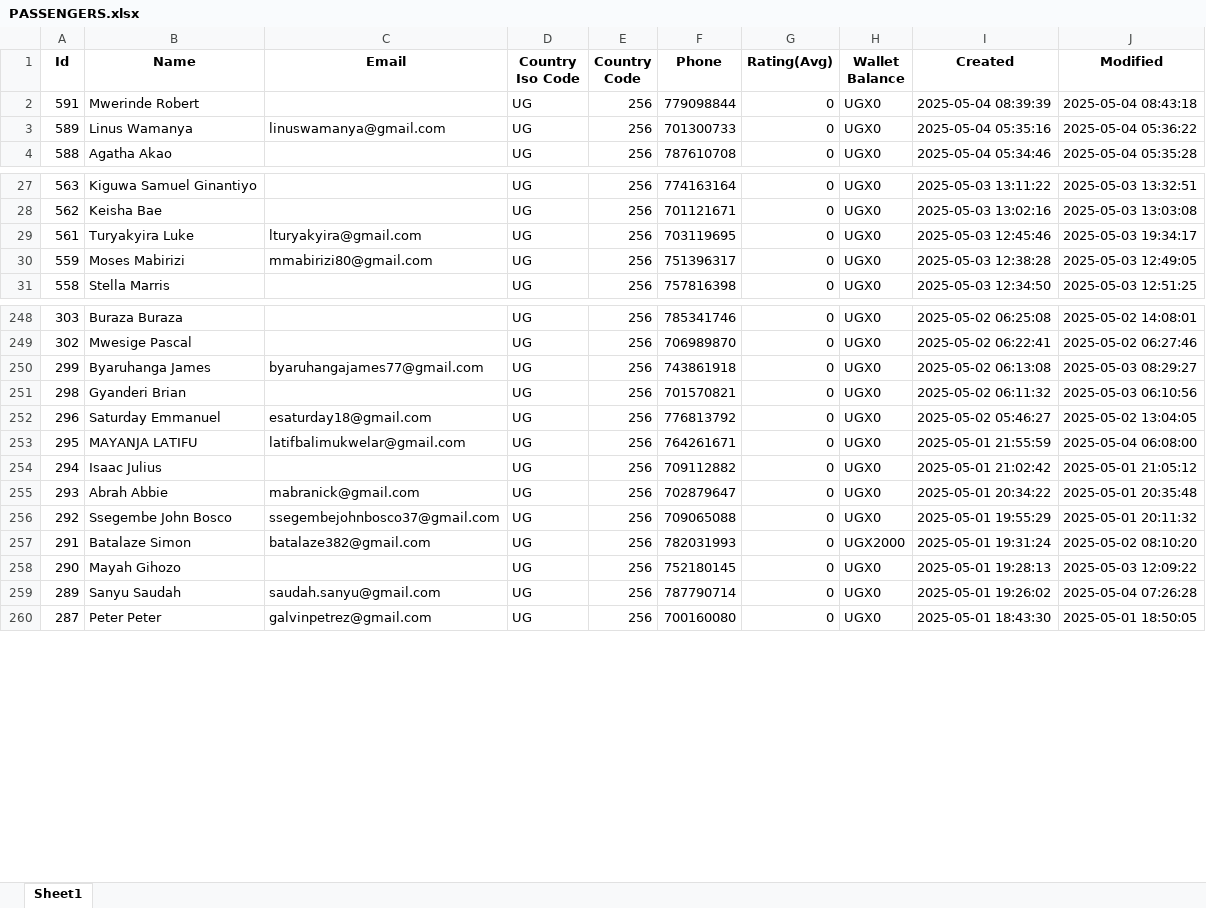
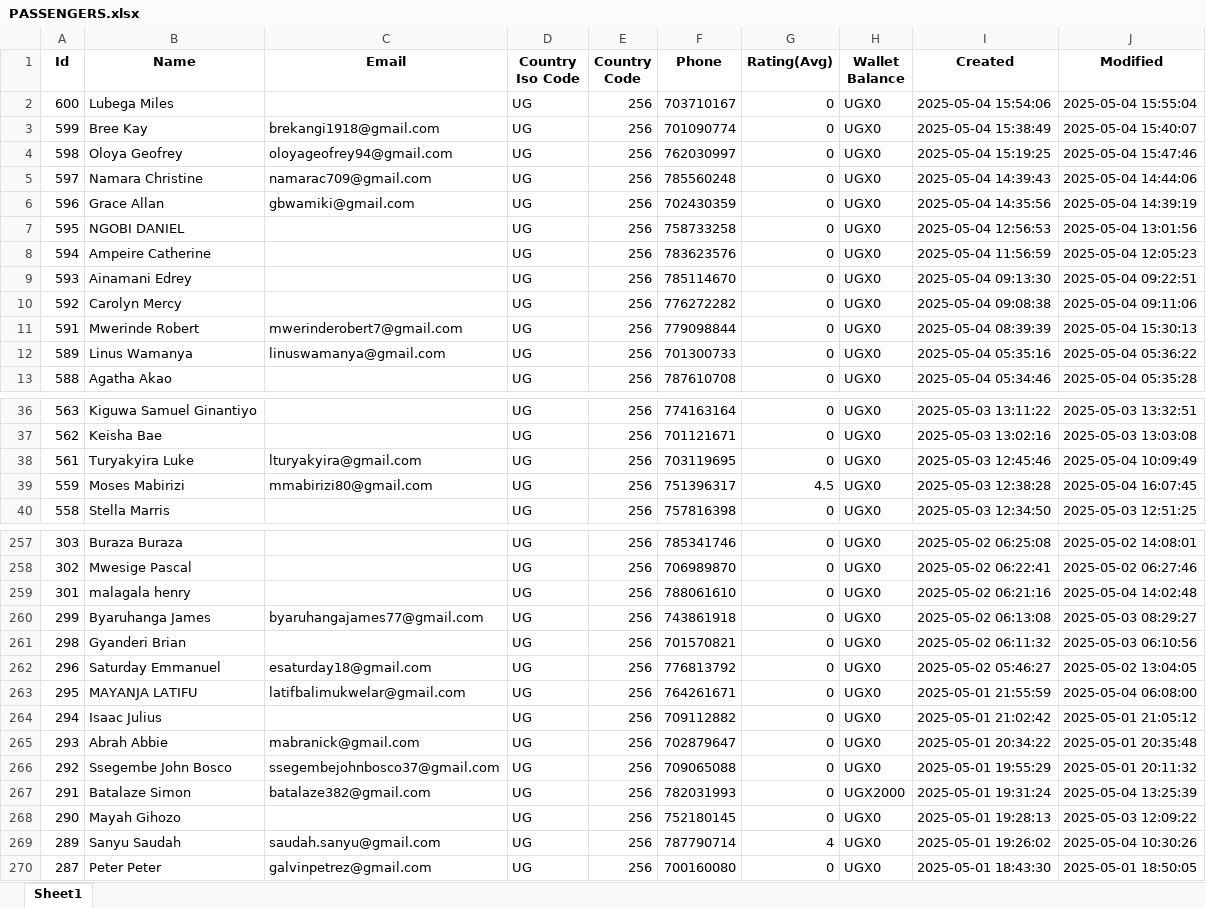
Before and after one commit to melchs22/testapp, an Excel workbook: PASSENGERS.xlsx, sheet Sheet1, drawn as a sheet; only a part is shown, gaps mark what is left out; values as stored, in another font and other column widths than the file's, no borders; addresses are those after the commit; the diff covers the shown part only; the diff names each change by its address in the sheet, - before the commit and + after, or states it on an @@ line.

```diff
--- a/PASSENGERS.xlsx (sheet Sheet1)
+++ b/PASSENGERS.xlsx (sheet Sheet1)
+row 2: 600 | Lubega Miles |  | UG | 256 | 703710167 | 0 | UGX0 | 2025-05-04 15:54:06 | 2025-05-04 15:55:04
+row 3: 599 | Bree Kay | brekangi1918@gmail.com | UG | 256 | 701090774 | 0 | UGX0 | 2025-05-04 15:38:49 | 2025-05-04 15:40:07
+row 4: 598 | Oloya Geofrey | oloyageofrey94@gmail.com | UG | 256 | 762030997 | 0 | UGX0 | 2025-05-04 15:19:25 | 2025-05-04 15:47:46
+row 5: 597 | Namara Christine | namarac709@gmail.com | UG | 256 | 785560248 | 0 | UGX0 | 2025-05-04 14:39:43 | 2025-05-04 14:44:06
+row 6: 596 | Grace Allan | gbwamiki@gmail.com | UG | 256 | 702430359 | 0 | UGX0 | 2025-05-04 14:35:56 | 2025-05-04 14:39:19
+row 7: 595 | NGOBI DANIEL |  | UG | 256 | 758733258 | 0 | UGX0 | 2025-05-04 12:56:53 | 2025-05-04 13:01:56
+row 8: 594 | Ampeire Catherine |  | UG | 256 | 783623576 | 0 | UGX0 | 2025-05-04 11:56:59 | 2025-05-04 12:05:23
+row 9: 593 | Ainamani Edrey |  | UG | 256 | 785114670 | 0 | UGX0 | 2025-05-04 09:13:30 | 2025-05-04 09:22:51
+row 10: 592 | Carolyn Mercy |  | UG | 256 | 776272282 | 0 | UGX0 | 2025-05-04 09:08:38 | 2025-05-04 09:11:06
-C11 (Email): (empty)
+C11 (Email): mwerinderobert7@gmail.com
-J11 (Modified): 2025-05-04 08:43:18
+J11 (Modified): 2025-05-04 15:30:13
-J38 (Modified): 2025-05-03 19:34:17
+J38 (Modified): 2025-05-04 10:09:49
-G39 (Rating(Avg)): 0
+G39 (Rating(Avg)): 4.5
-J39 (Modified): 2025-05-03 12:49:05
+J39 (Modified): 2025-05-04 16:07:45
+row 259: 301 | malagala henry |  | UG | 256 | 788061610 | 0 | UGX0 | 2025-05-02 06:21:16 | 2025-05-04 14:02:48
-J267 (Modified): 2025-05-02 08:10:20
+J267 (Modified): 2025-05-04 13:25:39
-G269 (Rating(Avg)): 0
+G269 (Rating(Avg)): 4
-J269 (Modified): 2025-05-04 07:26:28
+J269 (Modified): 2025-05-04 10:30:26
```
Also changed, not shown: 40 edited cells elsewhere in this sheet, BEER.xlsx, DRIVERS.xlsx, 1 other file.
